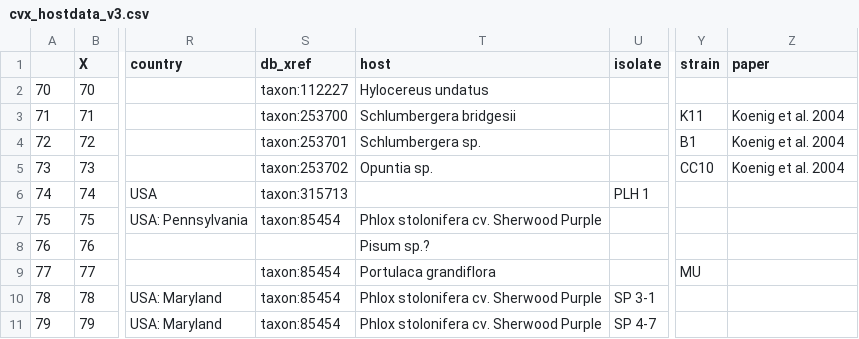
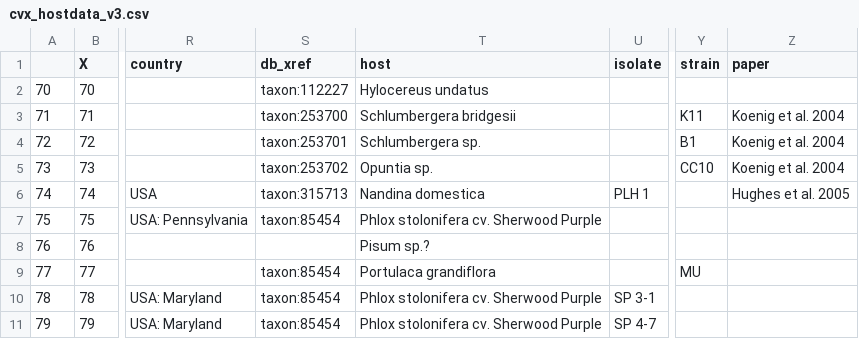
Before and after one commit to alexatyszka/cactusvirusx, a CSV file: data/cvx_hostdata_v3.csv, drawn as a sheet; only a part is shown, gaps mark what is left out; the diff names each change by its address in the sheet, - before the commit and + after, or states it on an @@ line.

Commit message:
Adding nandina mosaic virus host to metadata file

```diff
--- a/data/cvx_hostdata_v3.csv
+++ b/data/cvx_hostdata_v3.csv
-T6 (host): (empty)
+T6 (host): Nandina domestica
-Z6 (paper): (empty)
+Z6 (paper): Hughes et al. 2005
```
